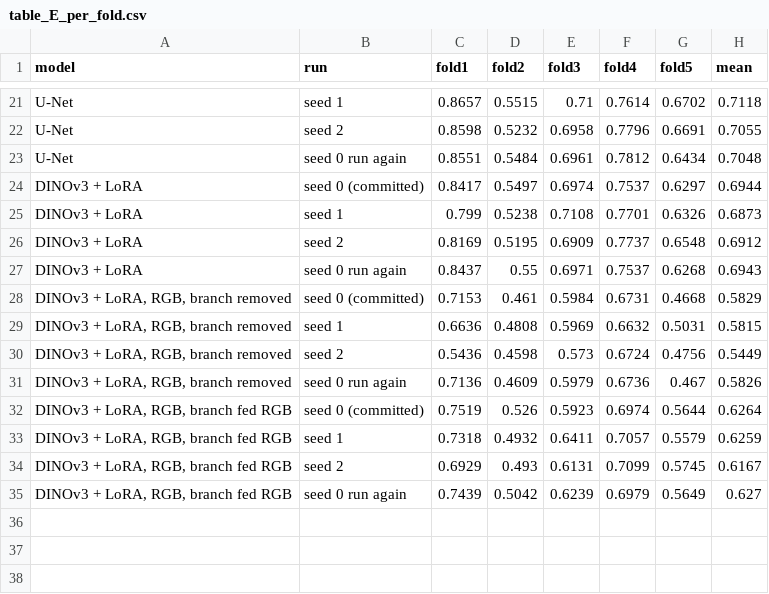
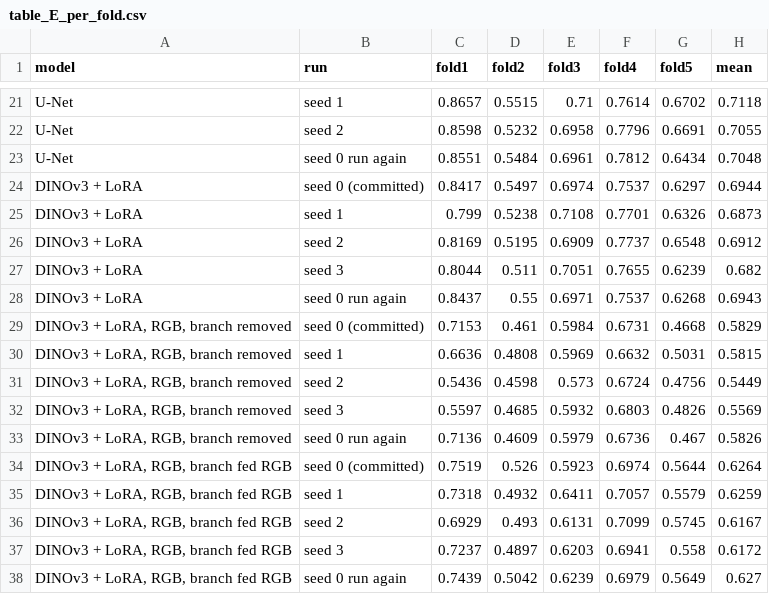
Before and after one commit to tehsin-shaik/capstone-seeing-change-from-orbit, a CSV file: results/mangrove_segmentation/confidence/table_E_per_fold.csv, drawn as a sheet; only a part is shown, gaps mark what is left out.

Commit message:
Add seed 3 of the three DINOv3 + LoRA versions to table E

```diff
--- a/results/mangrove_segmentation/confidence/table_E_per_fold.csv
+++ b/results/mangrove_segmentation/confidence/table_E_per_fold.csv
@@ -26,2 +26,3 @@ DINOv3 + LoRA,seed 1,0.799,0.5238,0.7108,0.7701,0.6326,0.6873
 DINOv3 + LoRA,seed 2,0.8169,0.5195,0.6909,0.7737,0.6548,0.6912
+DINOv3 + LoRA,seed 3,0.8044,0.511,0.7051,0.7655,0.6239,0.682
 DINOv3 + LoRA,seed 0 run again,0.8437,0.55,0.6971,0.7537,0.6268,0.6943
@@ -30,2 +31,3 @@ DINOv3 + LoRA,seed 0 run again,0.8437,0.55,0.6971,0.7537,0.6268,0.6943
 "DINOv3 + LoRA, RGB, branch removed",seed 2,0.5436,0.4598,0.573,0.6724,0.4756,0.5449
+"DINOv3 + LoRA, RGB, branch removed",seed 3,0.5597,0.4685,0.5932,0.6803,0.4826,0.5569
 "DINOv3 + LoRA, RGB, branch removed",seed 0 run again,0.7136,0.4609,0.5979,0.6736,0.467,0.5826
@@ -34,2 +36,3 @@ DINOv3 + LoRA,seed 0 run again,0.8437,0.55,0.6971,0.7537,0.6268,0.6943
 "DINOv3 + LoRA, RGB, branch fed RGB",seed 2,0.6929,0.493,0.6131,0.7099,0.5745,0.6167
+"DINOv3 + LoRA, RGB, branch fed RGB",seed 3,0.7237,0.4897,0.6203,0.6941,0.558,0.6172
 "DINOv3 + LoRA, RGB, branch fed RGB",seed 0 run again,0.7439,0.5042,0.6239,0.6979,0.5649,0.627
```
Also changed, not shown: results/mangrove_segmentation/confidence/table_E_seeds.csv, 1 other file.
